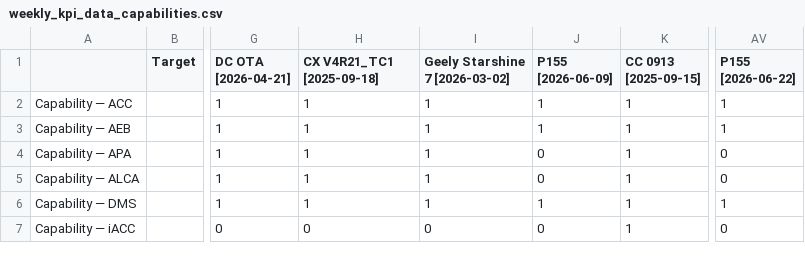
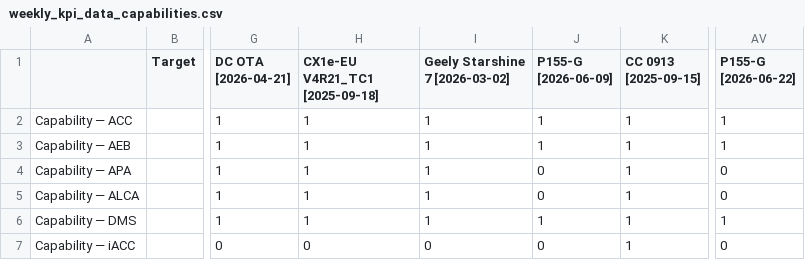
Before and after one commit to Lynoit/lynoit.github.io, a CSV file: weekly_kpi_data_capabilities.csv, drawn as a sheet; only a part is shown, gaps mark what is left out; the diff names each change by its address in the sheet, - before the commit and + after, or states it on an @@ line.

Commit message:
Update weekly_kpi_data_capabilities.csv

```diff
--- a/weekly_kpi_data_capabilities.csv
+++ b/weekly_kpi_data_capabilities.csv
-H1: CX V4R21_TC1 [2025-09-18]
+H1: CX1e-EU V4R21_TC1 [2025-09-18]
-J1: P155 [2026-06-09]
+J1: P155-G [2026-06-09]
-AV1: P155 [2026-06-22]
+AV1: P155-G [2026-06-22]
```
